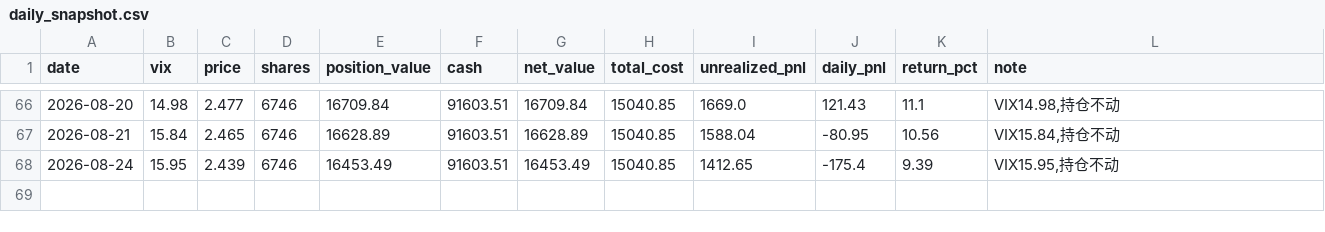
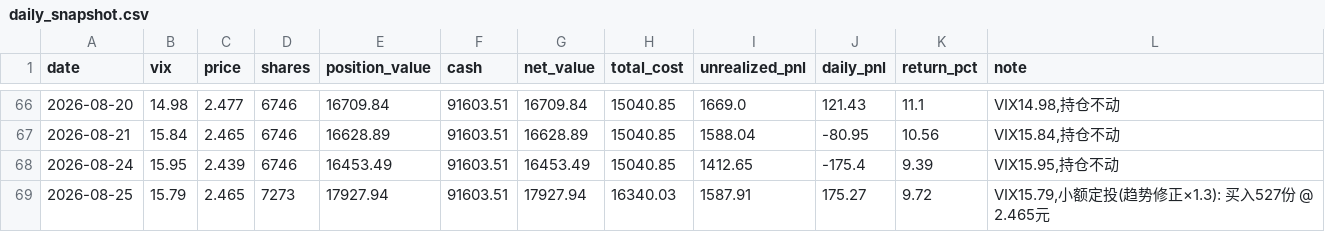
Before and after one commit to coolplayer-lee/investTemplate, a CSV file: decision-tracking/vix_dca_strategy/daily_snapshot.csv, drawn as a sheet; only a part is shown, gaps mark what is left out.

```diff
--- a/decision-tracking/vix_dca_strategy/daily_snapshot.csv
+++ b/decision-tracking/vix_dca_strategy/daily_snapshot.csv
@@ -68 +68,2 @@ date,vix,price,shares,position_value,cash,net_value,total_cost,unrealized_pnl,da
 2026-08-24,15.95,2.439,6746,16453.49,91603.51,16453.49,15040.85,1412.65,-175.4,9.39,"VIX15.95,持仓不动"
+2026-08-25,15.79,2.465,7273,17927.94,91603.51,17927.94,16340.03,1587.91,175.27,9.72,"VIX15.79,小额定投(趋势修正×1.3): 买入527份 @ 2.465元"
```
Also changed, not shown: decision-tracking/vix_dca_strategy/daily_returns.csv, public/vix_strategy/daily_returns.csv, 8 other files.
